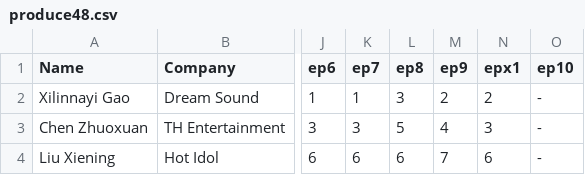
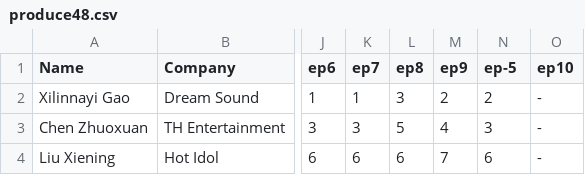
Before and after one commit to sheronimo/chuang2020rankings, a CSV file: produce48.csv, drawn as a sheet; only a part is shown, gaps mark what is left out; the diff names each change by its address in the sheet, - before the commit and + after, or states it on an @@ line.

```diff
--- a/produce48.csv
+++ b/produce48.csv
-N1: epx1
+N1: ep-5
```
Also changed, not shown: 1 other file.
